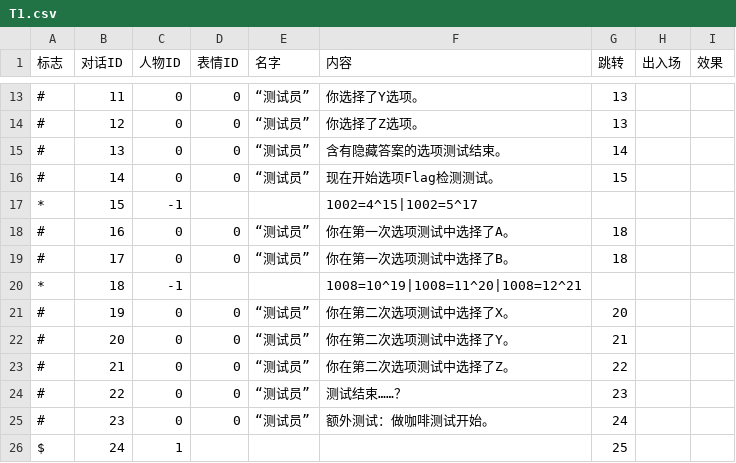
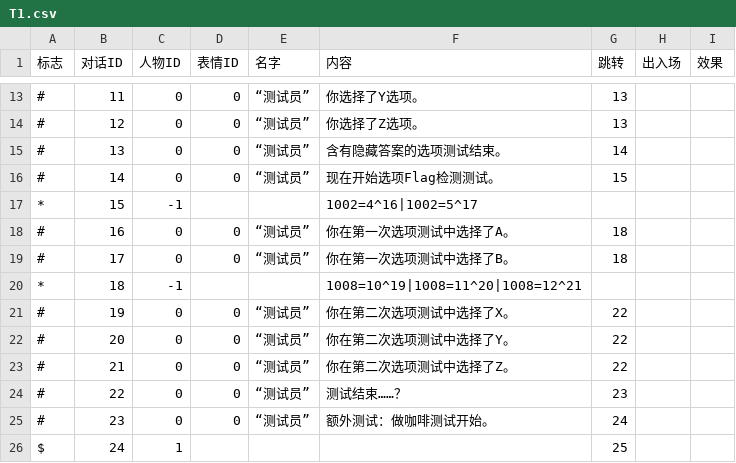
Before and after one commit to LizardingSu/YouChuang3RealReal, a CSV file: Assets/Resources/Text/T1.csv, drawn as a sheet; only a part is shown, gaps mark what is left out.

```diff
--- a/Assets/Resources/Text/T1.csv
+++ b/Assets/Resources/Text/T1.csv
@@ -16,3 +16,3 @@
 #,14,0,0,“测试员”,现在开始选项Flag检测测试。,15,,
-*,15,-1,,,1002=4^15|1002=5^17,,,
+*,15,-1,,,1002=4^16|1002=5^17,,,
 #,16,0,0,“测试员”,你在第一次选项测试中选择了A。,18,,
@@ -20,4 +20,4 @@
 *,18,-1,,,1008=10^19|1008=11^20|1008=12^21,,,
-#,19,0,0,“测试员”,你在第二次选项测试中选择了X。,20,,
-#,20,0,0,“测试员”,你在第二次选项测试中选择了Y。,21,,
+#,19,0,0,“测试员”,你在第二次选项测试中选择了X。,22,,
+#,20,0,0,“测试员”,你在第二次选项测试中选择了Y。,22,,
 #,21,0,0,“测试员”,你在第二次选项测试中选择了Z。,22,,
```
Also changed, not shown: 7 other files.
